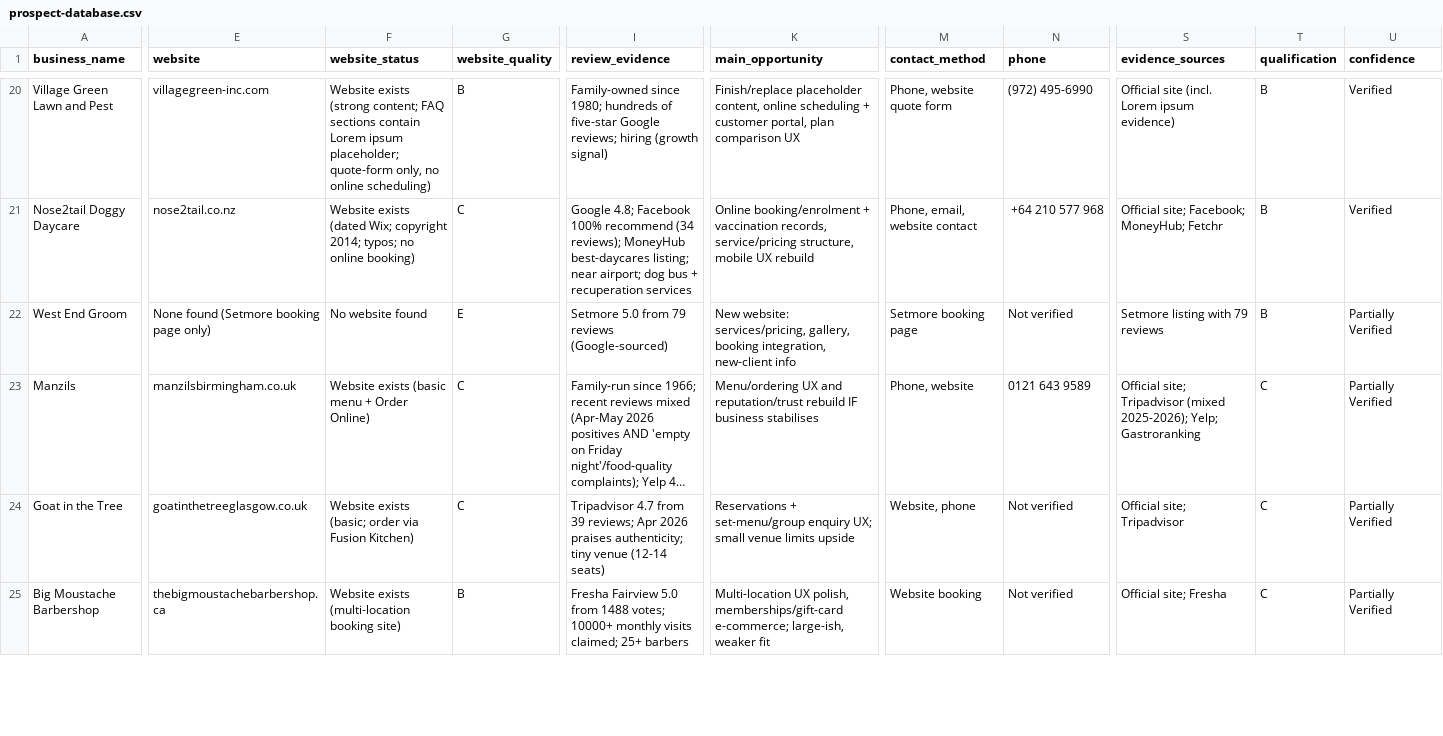
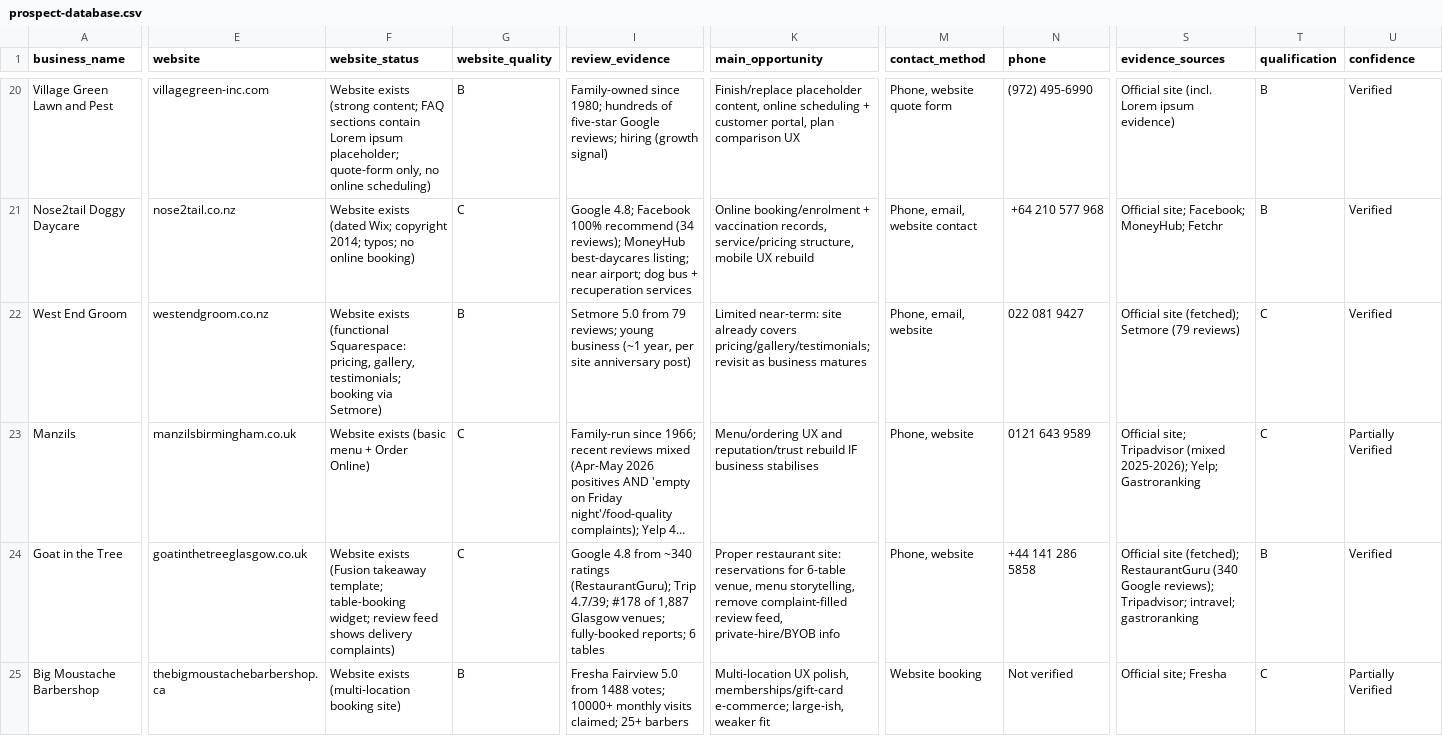
Before and after one commit to yetiwrld/Research, a CSV file: prospect-database.csv, drawn as a sheet; only a part is shown, gaps mark what is left out; long unchanged cells end in …; the diff covers the shown part only; the diff names each change by its address in the sheet, - before the commit and + after, or states it on an @@ line.

```diff
--- a/prospect-database.csv
+++ b/prospect-database.csv
-E22 (website): None found (Setmore booking page only)
+E22 (website): westendgroom.co.nz
-F22 (website_status): No website found
+F22 (website_status): Website exists (functional Squarespace: pricing, gallery, testimonials; booking via Setmore)
-G22 (website_quality): E
+G22 (website_quality): B
-I22 (review_evidence): …from 79 reviews (Google-sourced)
+I22 (review_evidence): …from 79 reviews; young business (~1 year, per site anniversary post)
-K22 (main_opportunity): New website: services/pricing, gallery, booking integration, new-client info
+K22 (main_opportunity): Limited near-term: site already covers pricing/gallery/testimonials; revisit as business matures
-M22 (contact_method): Setmore booking page
+M22 (contact_method): Phone, email, website
-N22 (phone): Not verified
+N22 (phone): 022 081 9427
-S22 (evidence_sources): Setmore listing with 79 reviews
+S22 (evidence_sources): Official site (fetched); Setmore (79 reviews)
-T22 (qualification): B
+T22 (qualification): C
-U22 (confidence): Partially Verified
+U22 (confidence): Verified
-F24 (website_status): Website exists (basic; order via Fusion Kitchen)
+F24 (website_status): Website exists (Fusion takeaway template; table-booking widget; review feed shows delivery complaints)
-I24 (review_evidence): Tripadvisor 4.7 from 39 reviews; Apr 2026 praises authenticity; tiny venue (12-14 seats)
+I24 (review_evidence): Google 4.8 from ~340 ratings (RestaurantGuru); Trip 4.7/39; #178 of 1,887 Glasgow venues; fully-booked reports; 6 tables
-K24 (main_opportunity): Reservations + set-menu/group enquiry UX; small venue limits upside
+K24 (main_opportunity): Proper restaurant site: reservations for 6-table venue, menu storytelling, remove complaint-filled review feed, private-hire/BYOB info
-M24 (contact_method): Website, phone
+M24 (contact_method): Phone, website
-N24 (phone): Not verified
+N24 (phone): +44 141 286 5858
-S24 (evidence_sources): Official site; Tripadvisor
+S24 (evidence_sources): Official site (fetched); RestaurantGuru (340 Google reviews); Tripadvisor; intravel; gastroranking
-T24 (qualification): C
+T24 (qualification): B
-U24 (confidence): Partially Verified
+U24 (confidence): Verified
```
Also changed, not shown: 21 edited cells elsewhere in this file, 5 other files.
